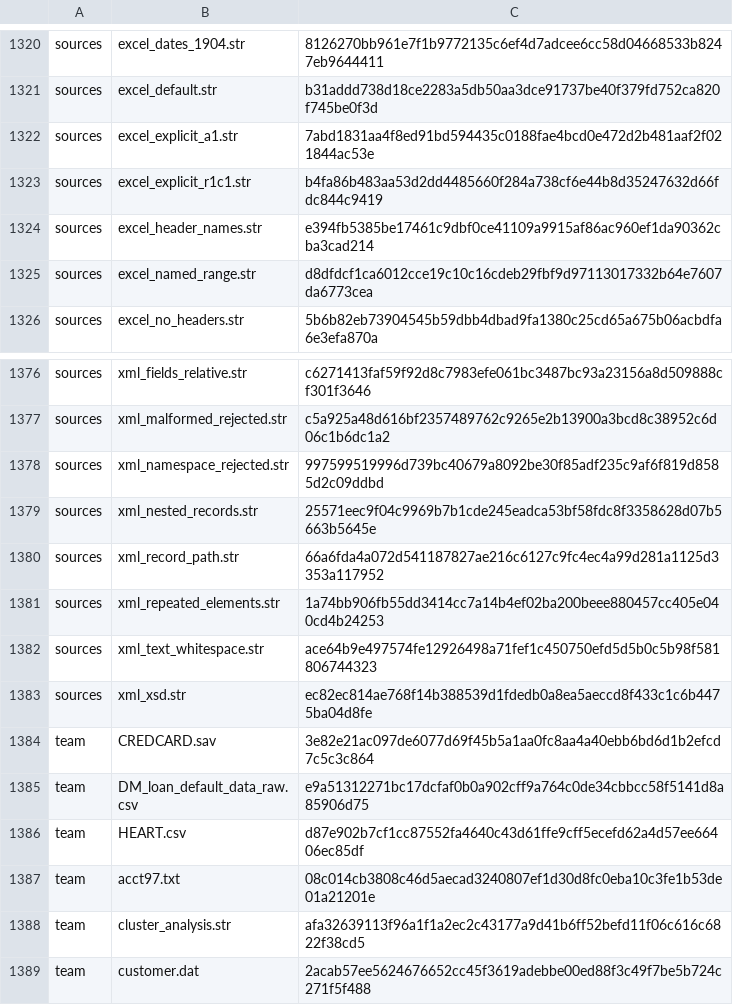
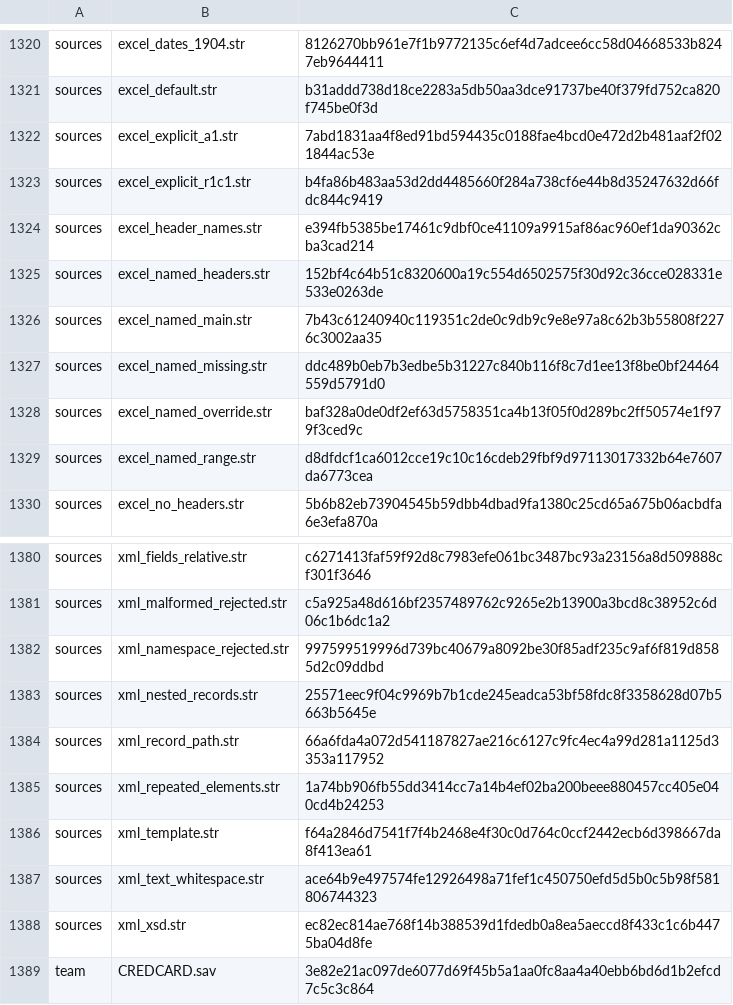
Before and after one commit to witold-andelie/data-mining-software, a TSV file: xtask/corpus.tsv, drawn as a sheet; only a part is shown, gaps mark what is left out; the shorter side is filled out with more unchanged rows.

```diff
--- a/xtask/corpus.tsv
+++ b/xtask/corpus.tsv
@@ -1324,2 +1324,6 @@ sources	excel_explicit_r1c1.str	b4fa86b483aa53d2dd4485660f284a738cf6e44b8d352476
 sources	excel_header_names.str	e394fb5385be17461c9dbf0ce41109a9915af86ac960ef1da90362cba3cad214
+sources	excel_named_headers.str	152bf4c64b51c8320600a19c554d6502575f30d92c36cce028331e533e0263de
+sources	excel_named_main.str	7b43c61240940c119351c2de0c9db9c9e8e97a8c62b3b55808f2276c3002aa35
+sources	excel_named_missing.str	ddc489b0eb7b3edbe5b31227c840b116f8c7d1ee13f8be0bf24464559d5791d0
+sources	excel_named_override.str	baf328a0de0df2ef63d5758351ca4b13f05f0d289bc2ff50574e1f979f3ced9c
 sources	excel_named_range.str	d8dfdcf1ca6012cce19c10c16cdeb29fbf9d97113017332b64e7607da6773cea
@@ -1381,2 +1385,3 @@ sources	xml_record_path.str	66a6fda4a072d541187827ae216c6127c9fc4ec4a99d281a1125
 sources	xml_repeated_elements.str	1a74bb906fb55dd3414cc7a14b4ef02ba200beee880457cc405e040cd4b24253
+sources	xml_template.str	f64a2846d7541f7f4b2468e4f30c0d764c0ccf2442ecb6d398667da8f413ea61
 sources	xml_text_whitespace.str	ace64b9e497574fe12926498a71fef1c450750efd5d5b0c5b98f581806744323
```
Also changed, not shown: 4 other files.
